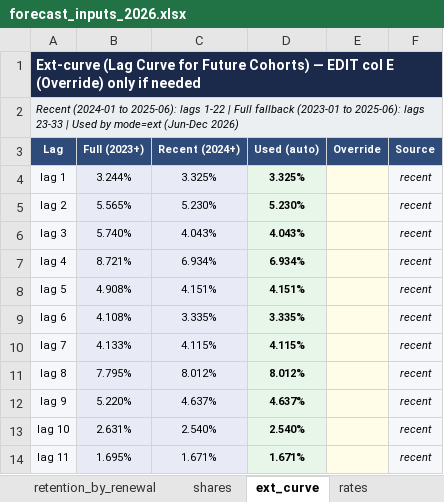
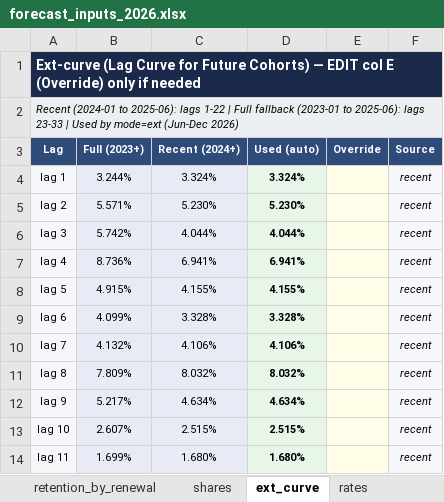
Before and after one commit to danilazhilnikovpbi/claude-outputs, an Excel workbook: forecast_inputs_2026.xlsx, sheet ext_curve, drawn as a sheet; only a part is shown; values as stored, in another font and other column widths than the file's, no borders; the diff covers the shown part only; the diff names each change by its address in the sheet, - before the commit and + after, or states it on an @@ line.

```diff
--- a/forecast_inputs_2026.xlsx (sheet ext_curve)
+++ b/forecast_inputs_2026.xlsx (sheet ext_curve)
-C4 (Recent (2024+)): 3.325%
+C4 (Recent (2024+)): 3.324%
-D4 (Used (auto)): 3.325%
+D4 (Used (auto)): 3.324%
-B5 (Full (2023+)): 5.565%
+B5 (Full (2023+)): 5.571%
-B6 (Full (2023+)): 5.740%
+B6 (Full (2023+)): 5.742%
-C6 (Recent (2024+)): 4.043%
+C6 (Recent (2024+)): 4.044%
-D6 (Used (auto)): 4.043%
+D6 (Used (auto)): 4.044%
-B7 (Full (2023+)): 8.721%
+B7 (Full (2023+)): 8.736%
-C7 (Recent (2024+)): 6.934%
+C7 (Recent (2024+)): 6.941%
-D7 (Used (auto)): 6.934%
+D7 (Used (auto)): 6.941%
-B8 (Full (2023+)): 4.908%
+B8 (Full (2023+)): 4.915%
-C8 (Recent (2024+)): 4.151%
+C8 (Recent (2024+)): 4.155%
-D8 (Used (auto)): 4.151%
+D8 (Used (auto)): 4.155%
-B9 (Full (2023+)): 4.108%
+B9 (Full (2023+)): 4.099%
-C9 (Recent (2024+)): 3.335%
+C9 (Recent (2024+)): 3.328%
-D9 (Used (auto)): 3.335%
+D9 (Used (auto)): 3.328%
-B10 (Full (2023+)): 4.133%
+B10 (Full (2023+)): 4.132%
-C10 (Recent (2024+)): 4.115%
+C10 (Recent (2024+)): 4.106%
-D10 (Used (auto)): 4.115%
+D10 (Used (auto)): 4.106%
-B11 (Full (2023+)): 7.795%
+B11 (Full (2023+)): 7.809%
-C11 (Recent (2024+)): 8.012%
+C11 (Recent (2024+)): 8.032%
-D11 (Used (auto)): 8.012%
+D11 (Used (auto)): 8.032%
-B12 (Full (2023+)): 5.220%
+B12 (Full (2023+)): 5.217%
-C12 (Recent (2024+)): 4.637%
+C12 (Recent (2024+)): 4.634%
-D12 (Used (auto)): 4.637%
+D12 (Used (auto)): 4.634%
-B13 (Full (2023+)): 2.631%
+B13 (Full (2023+)): 2.607%
-C13 (Recent (2024+)): 2.540%
+C13 (Recent (2024+)): 2.515%
-D13 (Used (auto)): 2.540%
+D13 (Used (auto)): 2.515%
-B14 (Full (2023+)): 1.695%
+B14 (Full (2023+)): 1.699%
-C14 (Recent (2024+)): 1.671%
+C14 (Recent (2024+)): 1.680%
-D14 (Used (auto)): 1.671%
+D14 (Used (auto)): 1.680%
```
Also changed, not shown: 40 edited cells elsewhere in this sheet, sheet retention_by_renewal, sheet rates, sheet shares, sheet settings, 1 other file.
